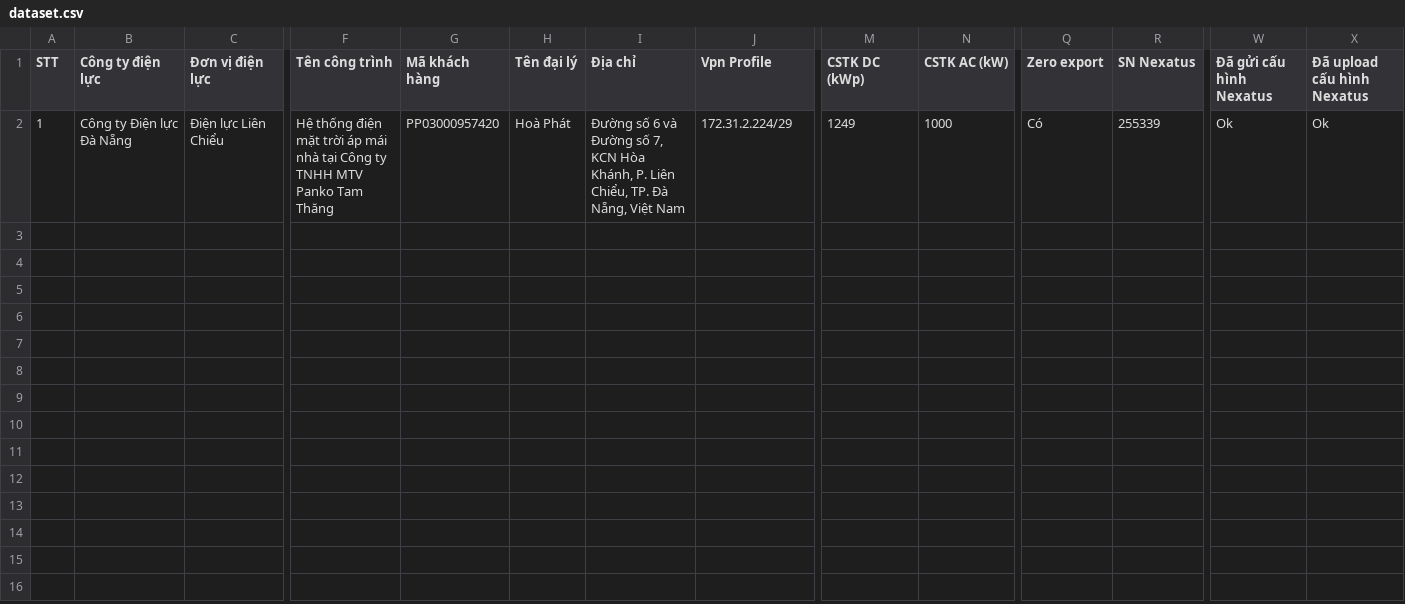
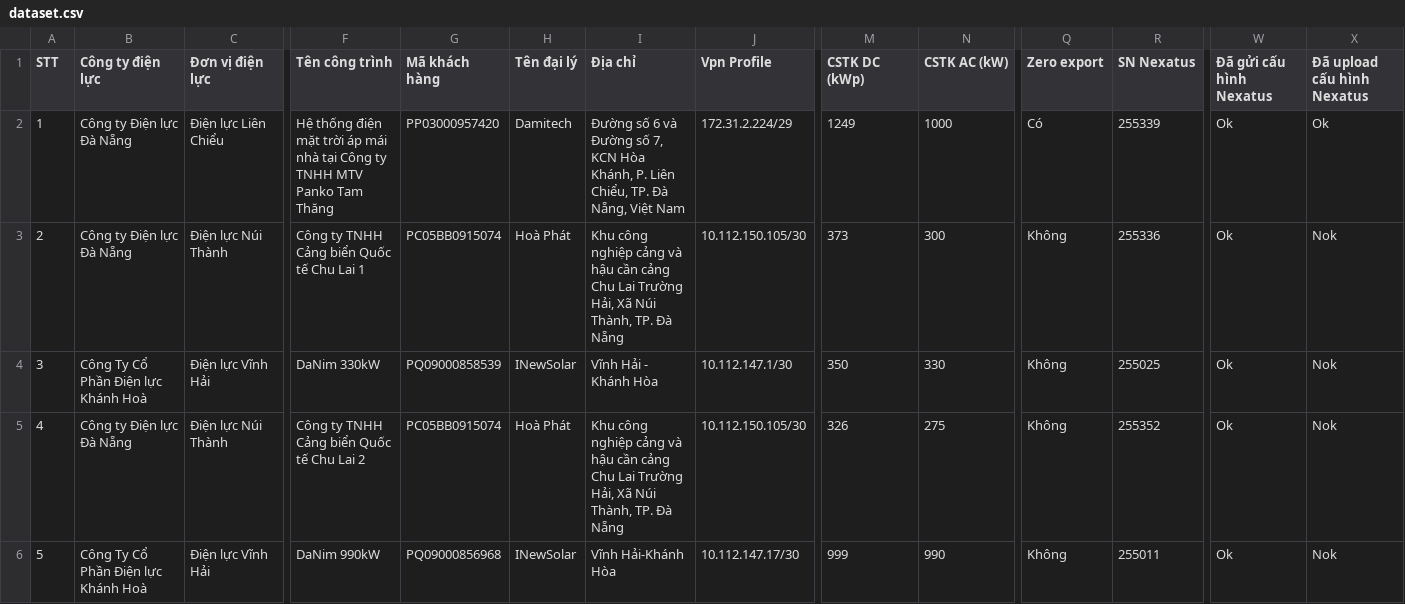
Before and after one commit to vutrhuy81/Nexatus-RMCS, a CSV file: dataset.csv, drawn as a sheet; only a part is shown, gaps mark what is left out; rows hold the shown columns only; the diff names each change by its address in the sheet, - before the commit and + after, or states it on an @@ line.

Commit message:
Add files via upload

```diff
--- a/dataset.csv
+++ b/dataset.csv
-H2 (Tên đại lý): Hoà Phát
+H2 (Tên đại lý): Damitech
+row 3: 2 | Công ty Điện lực Đà Nẵng | Điện lực Núi Thành | Công ty TNHH Cảng biển Quốc tế Chu Lai 1 | PC05BB0915074 | Hoà Phát | Khu công nghiệp cảng và hậu cần cảng Chu Lai Trường Hải, Xã Núi Thành, TP. Đà Nẵng | 10.112.150.105/30 | 373 | 300 | Không | 255336 | Ok | Nok
+row 4: 3 | Công Ty Cổ Phần Điện lực Khánh Hoà | Điện lực Vĩnh Hải | DaNim 330kW | PQ09000858539 | INewSolar | Vĩnh Hải - Khánh Hòa | 10.112.147.1/30 | 350 | 330 | Không | 255025 | Ok | Nok
+row 5: 4 | Công ty Điện lực Đà Nẵng | Điện lực Núi Thành | Công ty TNHH Cảng biển Quốc tế Chu Lai 2 | PC05BB0915074 | Hoà Phát | Khu công nghiệp cảng và hậu cần cảng Chu Lai Trường Hải, Xã Núi Thành, TP. Đà Nẵng | 10.112.150.105/30 | 326 | 275 | Không | 255352 | Ok | Nok
+row 6: 5 | Công Ty Cổ Phần Điện lực Khánh Hoà | Điện lực Vĩnh Hải | DaNim 990kW | PQ09000856968 | INewSolar | Vĩnh Hải-Khánh Hòa | 10.112.147.17/30 | 999 | 990 | Không | 255011 | Ok | Nok
```
